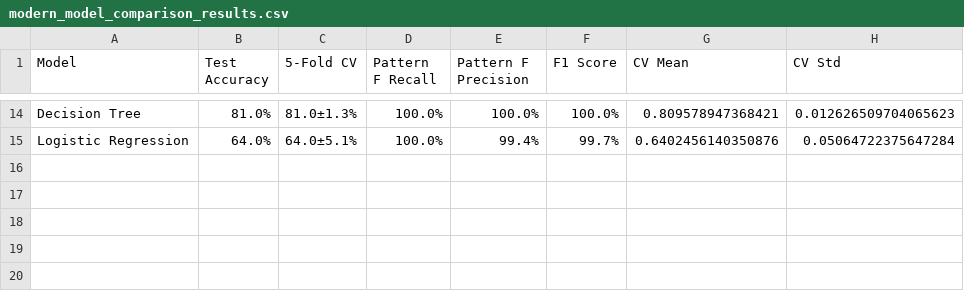
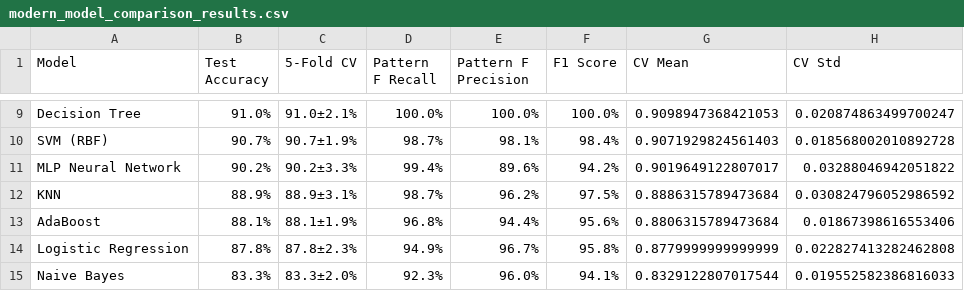
Before and after one commit to Winckwu/Interview-GenAI, a CSV file: backend/src/ml/modern_model_comparison_results.csv, drawn as a sheet; only a part is shown, gaps mark what is left out; addresses are those after the commit; the diff covers the shown part only; the diff names each change by its address in the sheet, - before the commit and + after, or states it on an @@ line.

```diff
--- a/backend/src/ml/modern_model_comparison_results.csv
+++ b/backend/src/ml/modern_model_comparison_results.csv
-B9 (Test Accuracy): 81.0%
+B9 (Test Accuracy): 91.0%
-C9 (5-Fold CV): 81.0±1.3%
+C9 (5-Fold CV): 91.0±2.1%
-G9 (CV Mean): 0.809578947368421
+G9 (CV Mean): 0.9098947368421053
-H9 (CV Std): 0.012626509704065623
+H9 (CV Std): 0.020874863499700247
+row 10: SVM (RBF) | 90.7% | 90.7±1.9% | 98.7% | 98.1% | 98.4% | 0.9071929824561403 | 0.018568002010892728
+row 11: MLP Neural Network | 90.2% | 90.2±3.3% | 99.4% | 89.6% | 94.2% | 0.9019649122807017 | 0.03288046942051822
+row 12: KNN | 88.9% | 88.9±3.1% | 98.7% | 96.2% | 97.5% | 0.8886315789473684 | 0.030824796052986592
+row 13: AdaBoost | 88.1% | 88.1±1.9% | 96.8% | 94.4% | 95.6% | 0.8806315789473684 | 0.01867398616553406
-B14 (Test Accuracy): 64.0%
+B14 (Test Accuracy): 87.8%
-C14 (5-Fold CV): 64.0±5.1%
+C14 (5-Fold CV): 87.8±2.3%
-D14 (Pattern F Recall): 100.0%
+D14 (Pattern F Recall): 94.9%
-E14 (Pattern F Precision): 99.4%
+E14 (Pattern F Precision): 96.7%
-F14 (F1 Score): 99.7%
+F14 (F1 Score): 95.8%
-G14 (CV Mean): 0.6402456140350876
+G14 (CV Mean): 0.8779999999999999
-H14 (CV Std): 0.05064722375647284
+H14 (CV Std): 0.022827413282462808
+row 15: Naive Bayes | 83.3% | 83.3±2.0% | 92.3% | 96.0% | 94.1% | 0.8329122807017544 | 0.019552582386816033
```
Also changed, not shown: 3 added rows, 8 removed rows and 18 edited cells elsewhere in this file, 2 other files.
